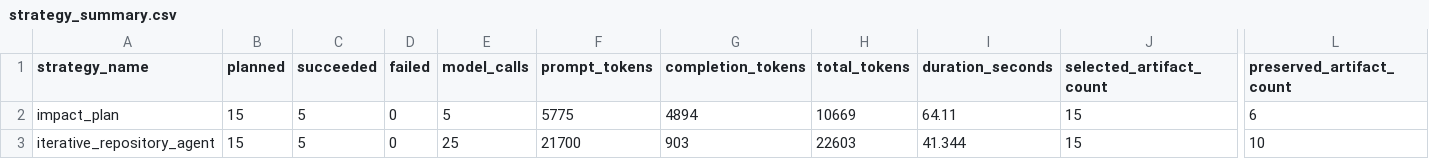
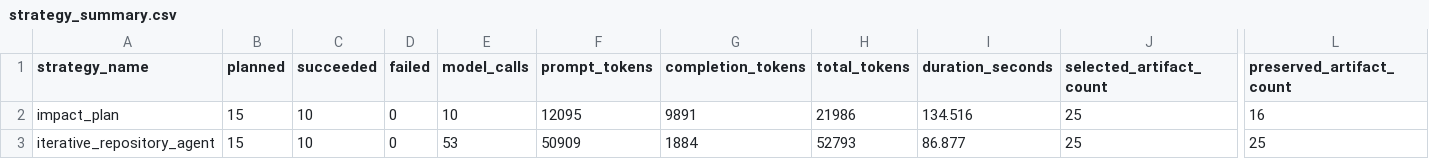
Before and after one commit to AhmedEhabH/dependency-aware-selective-regeneration-benchmark, a CSV file: reports/scientific_stagec_selection_01/dashboard/strategy_summary.csv, drawn as a sheet; only a part is shown, gaps mark what is left out; the diff names each change by its address in the sheet, - before the commit and + after, or states it on an @@ line.

```diff
--- a/reports/scientific_stagec_selection_01/dashboard/strategy_summary.csv
+++ b/reports/scientific_stagec_selection_01/dashboard/strategy_summary.csv
-C2:C3 (succeeded): 5
+C2:C3 (succeeded): 10
-E2 (model_calls): 5
+E2 (model_calls): 10
-F2 (prompt_tokens): 5775
+F2 (prompt_tokens): 12095
-G2 (completion_tokens): 4894
+G2 (completion_tokens): 9891
-H2 (total_tokens): 10669
+H2 (total_tokens): 21986
-I2 (duration_seconds): 64.11
+I2 (duration_seconds): 134.516
-J2:J3 (selected_artifact_count): 15
+J2:J3 (selected_artifact_count): 25
-L2 (preserved_artifact_count): 6
+L2 (preserved_artifact_count): 16
-E3 (model_calls): 25
+E3 (model_calls): 53
-F3 (prompt_tokens): 21700
+F3 (prompt_tokens): 50909
-G3 (completion_tokens): 903
+G3 (completion_tokens): 1884
-H3 (total_tokens): 22603
+H3 (total_tokens): 52793
-I3 (duration_seconds): 41.344
+I3 (duration_seconds): 86.877
-L3 (preserved_artifact_count): 10
+L3 (preserved_artifact_count): 25
```
Also changed, not shown: reports/scientific_stagec_selection_01/dashboard/run_matrix.csv, 8 other files.
